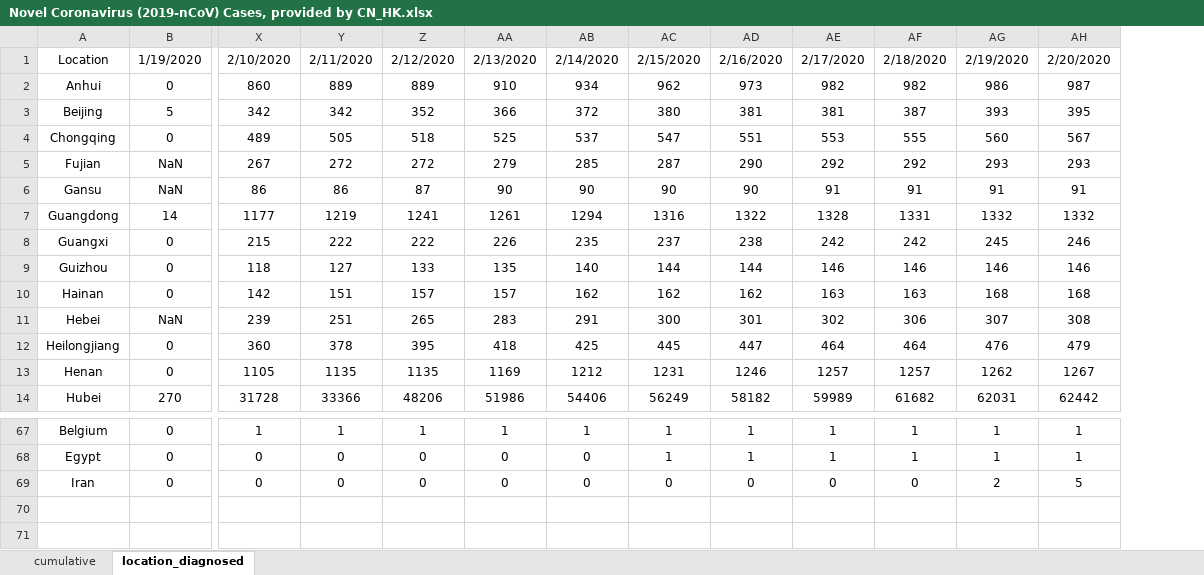
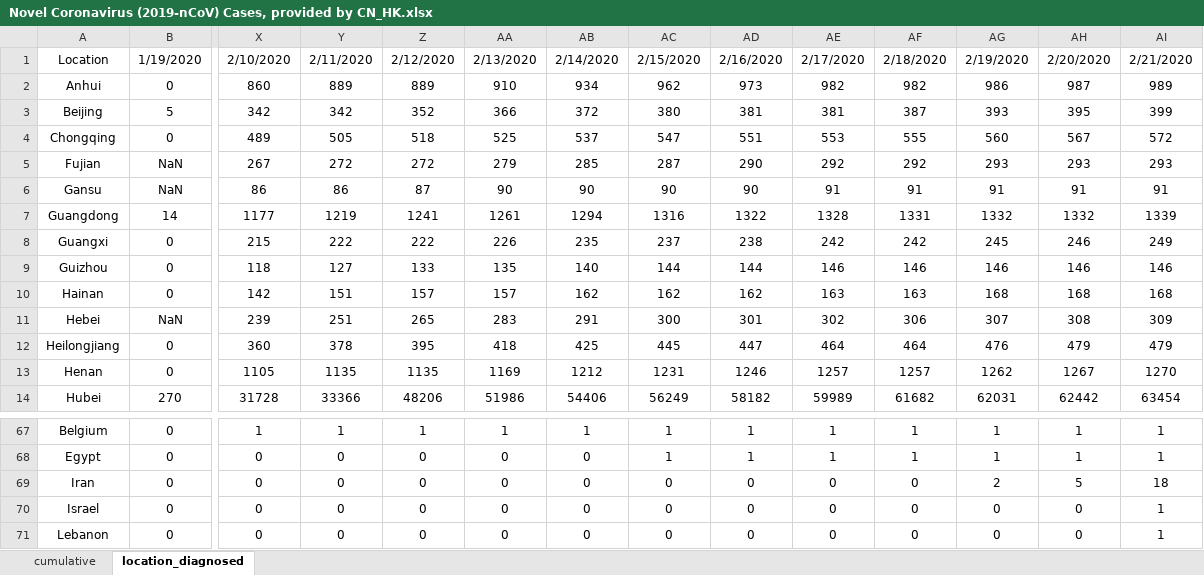
Before and after one commit to eMALI-IO/2019-nCoV, an Excel workbook: Dataset/Novel Coronavirus (2019-nCoV) Cases, provided by CN_HK.xlsx, sheet location_diagnosed, drawn as a sheet; only a part is shown, gaps mark what is left out; values as stored, in another font and other column widths than the file's, no borders; charts and pictures not drawn; rows hold the shown columns only; the diff names each change by its address in the sheet, - before the commit and + after, or states it on an @@ line.

Commit message:
Update dataset

```diff
--- a/Dataset/Novel Coronavirus (2019-nCoV) Cases, provided by CN_HK.xlsx (sheet location_diagnosed)
+++ b/Dataset/Novel Coronavirus (2019-nCoV) Cases, provided by CN_HK.xlsx (sheet location_diagnosed)
+column AI, rows 1-14: 2/21/2020 | 989 | 399 | 572 | 293 | 91 | 1339 | 249 | 146 | 168 | 309 | 479 | 1270 | 63454; rows 67-69: 1 | 1 | 18
+row 70: Israel | 0 | 0 | 0 | 0 | 0 | 0 | 0 | 0 | 0 | 0 | 0 | 0 | 1
+row 71: Lebanon | 0 | 0 | 0 | 0 | 0 | 0 | 0 | 0 | 0 | 0 | 0 | 0 | 1
```
Also changed, not shown: sheet cumulative.
